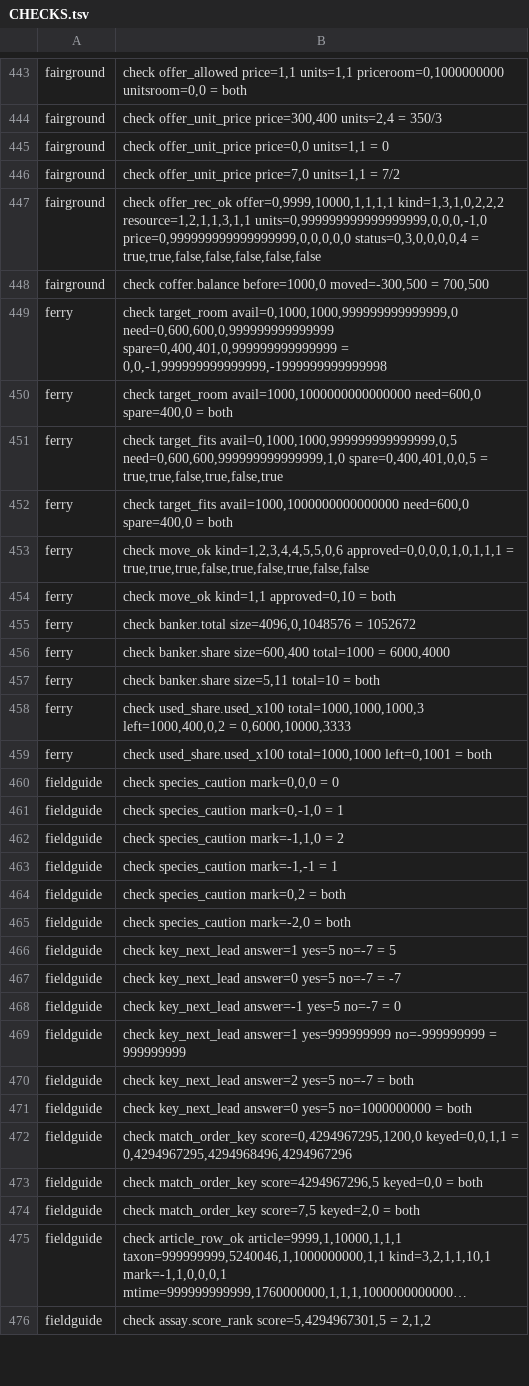
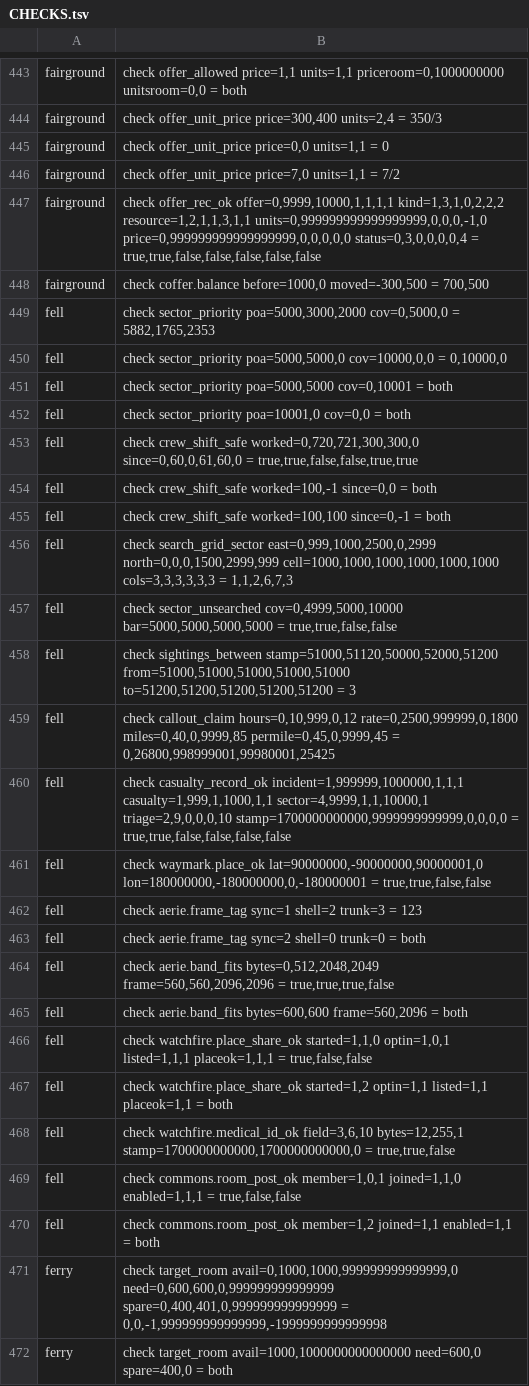
Before and after one commit to sykomiked/ZEDEC-XERO-VULPINE-V1.0.0, a TSV file: kernel/src/apps/CHECKS.tsv, drawn as a sheet; only a part is shown, gaps mark what is left out; the shorter side is filled out with more unchanged rows; long unchanged cells end in ….

```diff
--- a/kernel/src/apps/CHECKS.tsv
+++ b/kernel/src/apps/CHECKS.tsv
@@ -448,2 +448,24 @@ fairground	check offer_rec_ok offer=0,9999,10000,1,1,1,1 kind=1,3,1,0,2,2,2 reso
 fairground	check coffer.balance before=1000,0 moved=-300,500 = 700,500
+fell	check sector_priority poa=5000,3000,2000 cov=0,5000,0 = 5882,1765,2353
+fell	check sector_priority poa=5000,5000,0 cov=10000,0,0 = 0,10000,0
+fell	check sector_priority poa=5000,5000 cov=0,10001 = both
+fell	check sector_priority poa=10001,0 cov=0,0 = both
+fell	check crew_shift_safe worked=0,720,721,300,300,0 since=0,60,0,61,60,0 = true,true,false,false,true,true
+fell	check crew_shift_safe worked=100,-1 since=0,0 = both
+fell	check crew_shift_safe worked=100,100 since=0,-1 = both
+fell	check search_grid_sector east=0,999,1000,2500,0,2999 north=0,0,0,1500,2999,999 cell=1000,1000,1000,1000,1000,1000 cols=3,3,3,3,3,3 = 1,1,2,6,7,3
+fell	check sector_unsearched cov=0,4999,5000,10000 bar=5000,5000,5000,5000 = true,true,false,false
+fell	check sightings_between stamp=51000,51120,50000,52000,51200 from=51000,51000,51000,51000,51000 to=51200,51200,51200,51200,51200 = 3
+fell	check callout_claim hours=0,10,999,0,12 rate=0,2500,999999,0,1800 miles=0,40,0,9999,85 permile=0,45,0,9999,45 = 0,26800,998999001,99980001,25425
+fell	check casualty_record_ok incident=1,999999,1000000,1,1,1 casualty=1,999,1,1000,1,1 sector=4,9999,1,1,10000,1 triage=2,9,0,0,0,10 stamp=1700000000000,9999999999999,0,0,0,0 = true,true,false,false,false,false
+fell	check waymark.place_ok lat=90000000,-90000000,90000001,0 lon=180000000,-180000000,0,-180000001 = true,true,false,false
+fell	check aerie.frame_tag sync=1 shell=2 trunk=3 = 123
+fell	check aerie.frame_tag sync=2 shell=0 trunk=0 = both
+fell	check aerie.band_fits bytes=0,512,2048,2049 frame=560,560,2096,2096 = true,true,true,false
+fell	check aerie.band_fits bytes=600,600 frame=560,2096 = both
+fell	check watchfire.place_share_ok started=1,1,0 optin=1,0,1 listed=1,1,1 placeok=1,1,1 = true,false,false
+fell	check watchfire.place_share_ok started=1,2 optin=1,1 listed=1,1 placeok=1,1 = both
+fell	check watchfire.medical_id_ok field=3,6,10 bytes=12,255,1 stamp=1700000000000,1700000000000,0 = true,true,false
+fell	check commons.room_post_ok member=1,0,1 joined=1,1,0 enabled=1,1,1 = true,false,false
+fell	check commons.room_post_ok member=1,2 joined=1,1 enabled=1,1 = both
 ferry	check target_room avail=0,1000,1000,999999999999999,0 need=0,600,600,0,999999999999999 spare=0,400,401,0,999999999999999 = 0,0,-1,999999999999999,-1999999999999998
```
Also changed, not shown: kernel/src/alexandria/SLOTS.tsv, kernel/src/apps/CONCEPTS.tsv, 21 other files.
